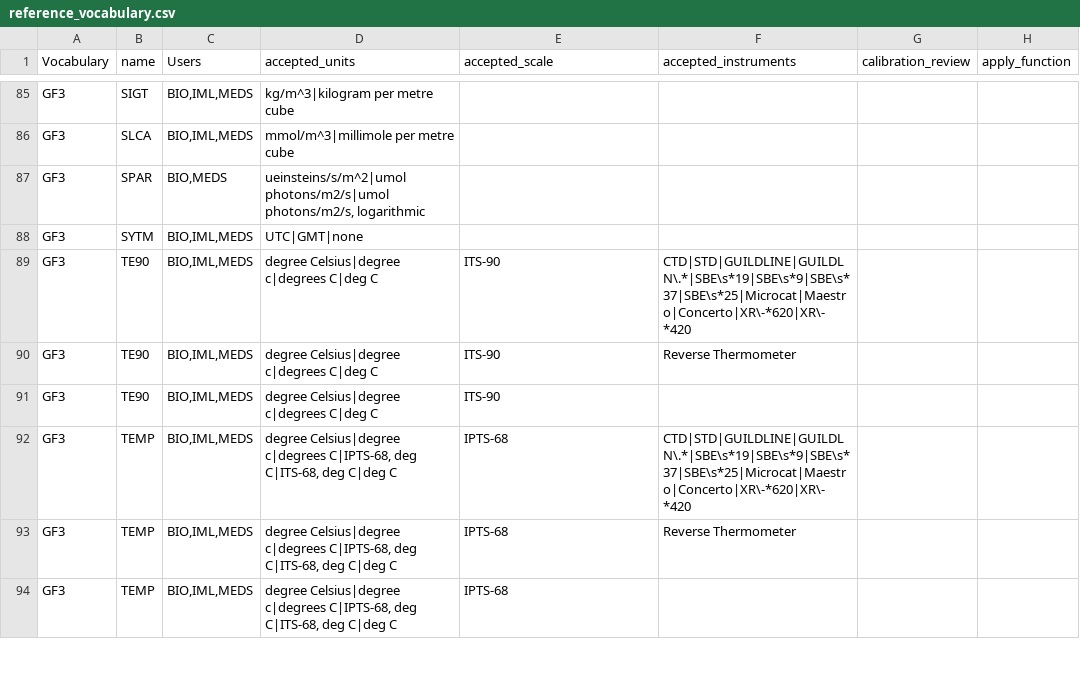
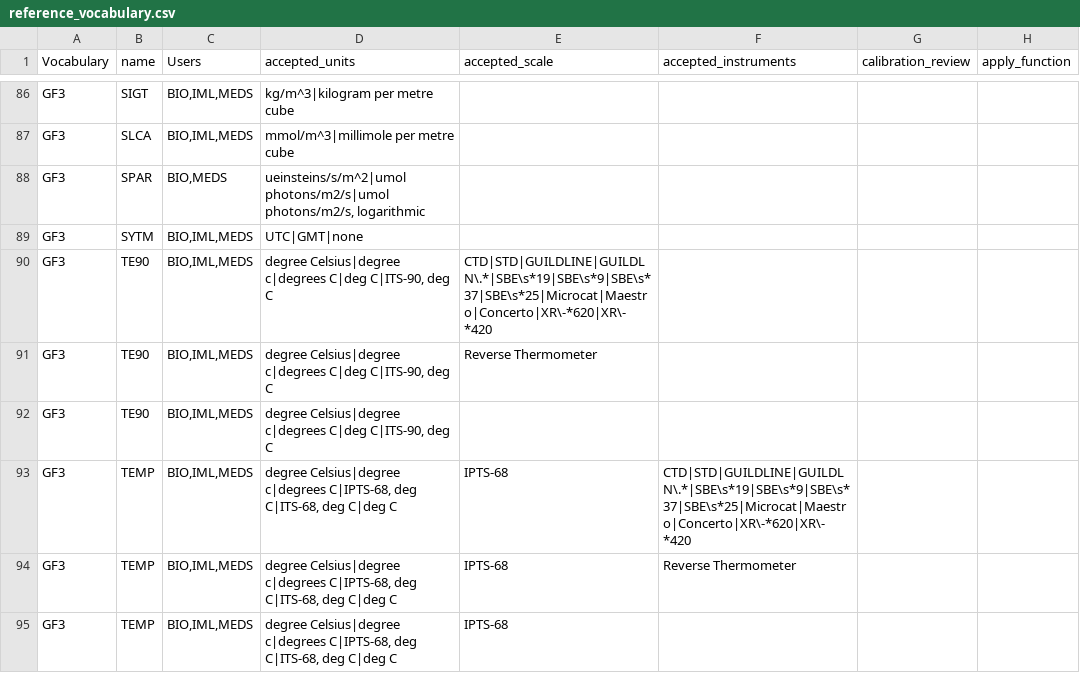
Before and after one commit to cioos-siooc/ocean-data-parser, a CSV file: ocean_data_parser/read/dfo/odf_source/references/reference_vocabulary.csv, drawn as a sheet; only a part is shown, gaps mark what is left out; addresses are those after the commit; the diff covers the shown part only; the diff names each change by its address in the sheet, - before the commit and + after, or states it on an @@ line.

Commit message:
sync ODF vocabulary

```diff
--- a/ocean_data_parser/read/dfo/odf_source/references/reference_vocabulary.csv
+++ b/ocean_data_parser/read/dfo/odf_source/references/reference_vocabulary.csv
-D90:D92 (accepted_units): …c|degrees C|deg C
+D90:D92 (accepted_units): …c|degrees C|deg C|ITS-90, deg C
-E90 (accepted_scale): ITS-90
+E90 (accepted_scale): CTD|STD|GUILDLINE|GUILDLN\.*|SBE\s*19|SBE\s*9|SBE\s*37|SBE\s*25|Microcat|Maestro|Concerto|XR\-*620|XR\-*420
-F90 (accepted_instruments): CTD|STD|GUILDLINE|GUILDLN\.*|SBE\s*19|SBE\s*9|SBE\s*37|SBE\s*25|Microcat|Maestro|Concerto|XR\-*620|XR\-*420
+F90 (accepted_instruments): (empty)
-E91 (accepted_scale): ITS-90
+E91 (accepted_scale): Reverse Thermometer
-F91 (accepted_instruments): Reverse Thermometer
+F91 (accepted_instruments): (empty)
-E92 (accepted_scale): ITS-90
+E92 (accepted_scale): (empty)
```
Also changed, not shown: 2 added rows, 1 removed row and 22 edited cells elsewhere in this file.
